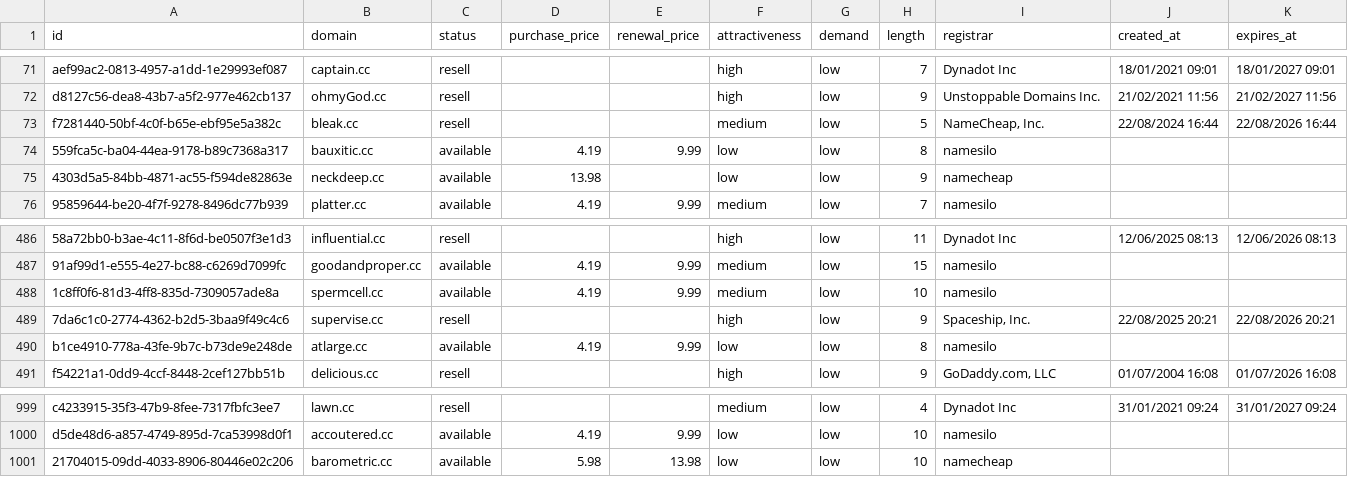
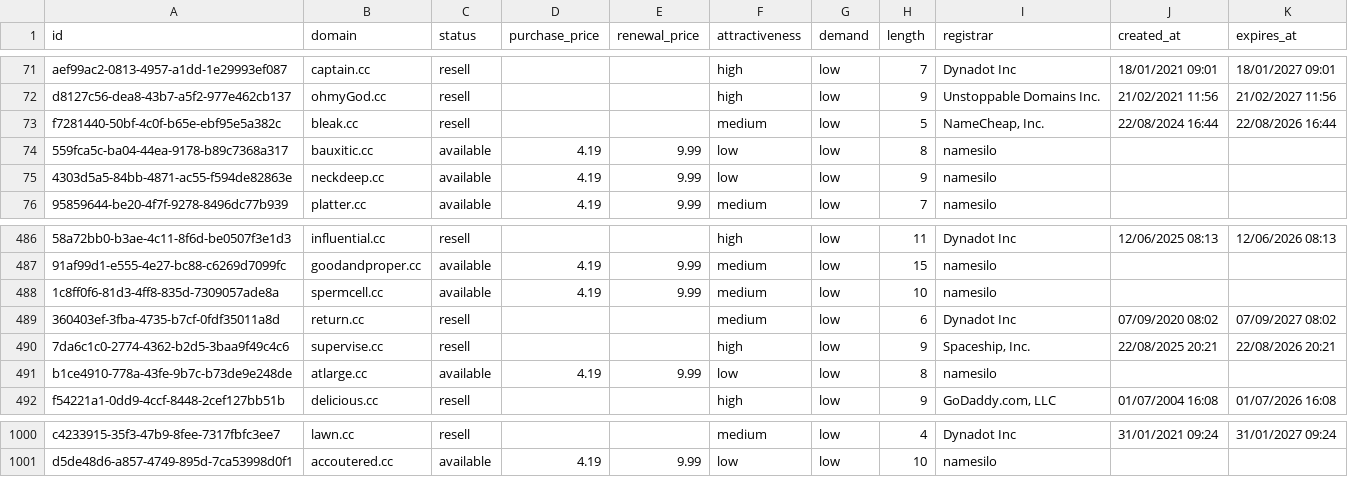
Before and after one commit to UniqueDomains/cc-oneword-domains, a CSV file: cc.csv, drawn as a sheet; only a part is shown, gaps mark what is left out; removed rows and columns are numbered as before the commit, all else as after; the diff names each change by its address in the sheet, - before the commit and + after, or states it on an @@ line.

Commit message:
Domains update

```diff
--- a/cc.csv
+++ b/cc.csv
-D75 (purchase_price): 13.98
+D75 (purchase_price): 4.19
-E75 (renewal_price): (empty)
+E75 (renewal_price): 9.99
-I75 (registrar): namecheap
+I75 (registrar): namesilo
+row 489: 360403ef-3fba-4735-b7cf-0fdf35011a8d | return.cc | resell |  |  | medium | low | 6 | Dynadot Inc | 07/09/2020 08:02 | 07/09/2027 08:02
-row 1001: 21704015-09dd-4033-8906-80446e02c206 | barometric.cc | available | 5.98 | 13.98 | low | low | 10 | namecheap
```
Also changed, not shown: 4 other files.
